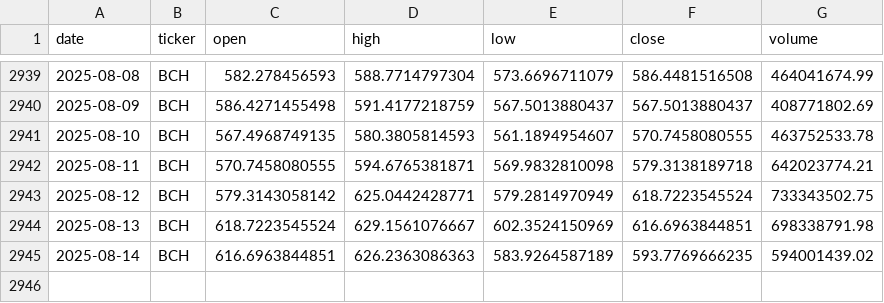
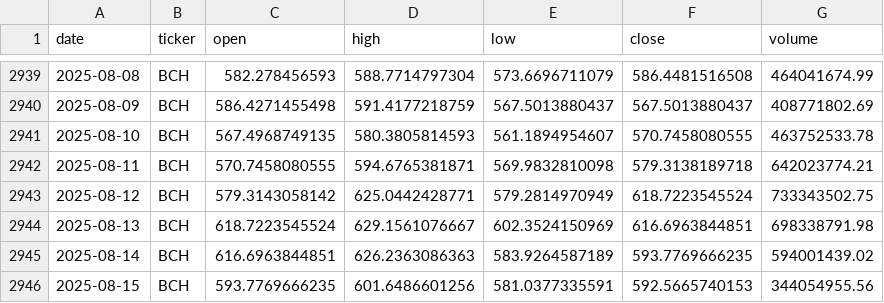
Before and after one commit to gvswann/Crypto-Demo-Kaggle-Downloader-MK.-II, a CSV file: data/BCH.csv, drawn as a sheet; only a part is shown, gaps mark what is left out.

```diff
--- a/data/BCH.csv
+++ b/data/BCH.csv
@@ -2945 +2945,2 @@ date,ticker,open,high,low,close,volume
 2025-08-14,BCH,616.6963844851,626.2363086363,583.9264587189,593.7769666235,594001439.02
+2025-08-15,BCH,593.7769666235,601.6486601256,581.0377335591,592.5665740153,344054955.56
```
Also changed, not shown: data/BNB.csv, data/BTC.csv, 15 other files.
